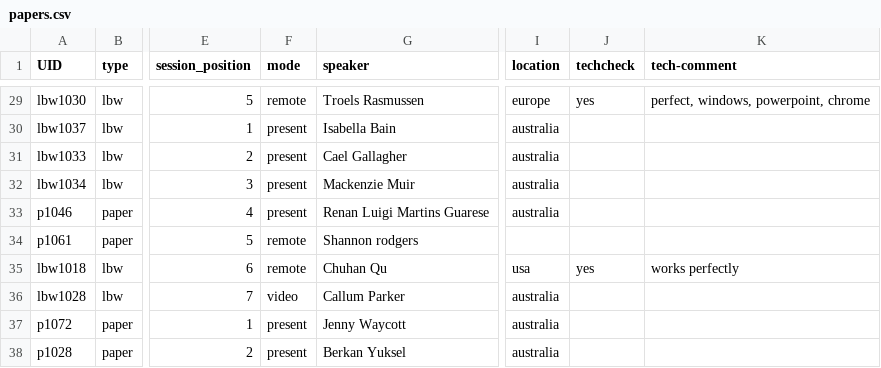
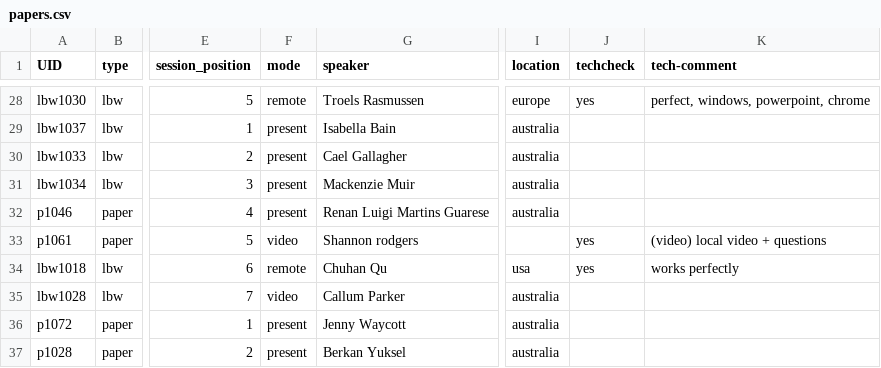
Before and after one commit to cpmpercussion/ozchi-2022-miniconf, a CSV file: sitedata/papers.csv, drawn as a sheet; only a part is shown, gaps mark what is left out; addresses are those after the commit; the diff covers the shown part only; the diff names each change by its address in the sheet, - before the commit and + after, or states it on an @@ line.

Commit message:
updated papers

```diff
--- a/sitedata/papers.csv
+++ b/sitedata/papers.csv
-F33 (mode): remote
+F33 (mode): video
-J33 (techcheck): (empty)
+J33 (techcheck): yes
-K33 (tech-comment): (empty)
+K33 (tech-comment): (video) local video + questions
```
Also changed, not shown: 1 removed row and 7 edited cells elsewhere in this file.
